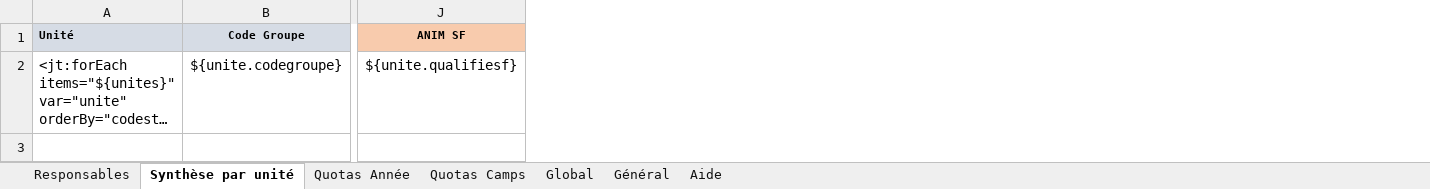
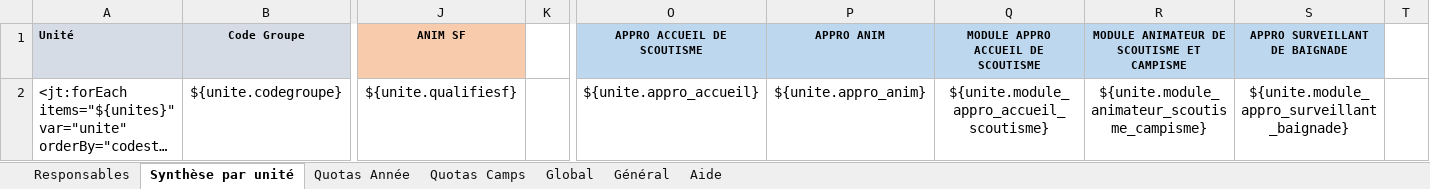
Before and after one commit to outilssgdf/analytiscout, an Excel workbook: fichiers/conf/modele.xlsx, sheet Synthèse par unité, drawn as a sheet; only a part is shown, gaps mark what is left out; long unchanged cells end in …; values as stored, in another font and other column widths than the file's, no borders; the diff names each change by its address in the sheet, - before the commit and + after, or states it on an @@ line.

Commit message:
Affichage des MODULE APPRO, MODULE ANIMATEUR et APPRO Surveillant de Baignade

```diff
--- a/fichiers/conf/modele.xlsx (sheet Synthèse par unité)
+++ b/fichiers/conf/modele.xlsx (sheet Synthèse par unité)
+column K (X), empty
+column O (APPRO ACCUEIL DE SCOUTISME), row 2: ${unite.appro_accueil}
+column P (APPRO ANIM), row 2: ${unite.appro_anim}
+column Q, rows 1-2: MODULE APPRO ACCUEIL DE SCOUTISME | ${unite.module_appro_accueil_scoutisme}
+column R, rows 1-2: MODULE ANIMATEUR DE SCOUTISME ET CAMPISME | ${unite.module_animateur_scoutisme_campisme}
+column S (APPRO SURVEILLANT DE BAIGNADE), row 2: ${unite.module_appro_surveillant_baignade}
+column T (X), empty
```
Also changed, not shown: sheet Responsables, sheet Général, 11 other files.
